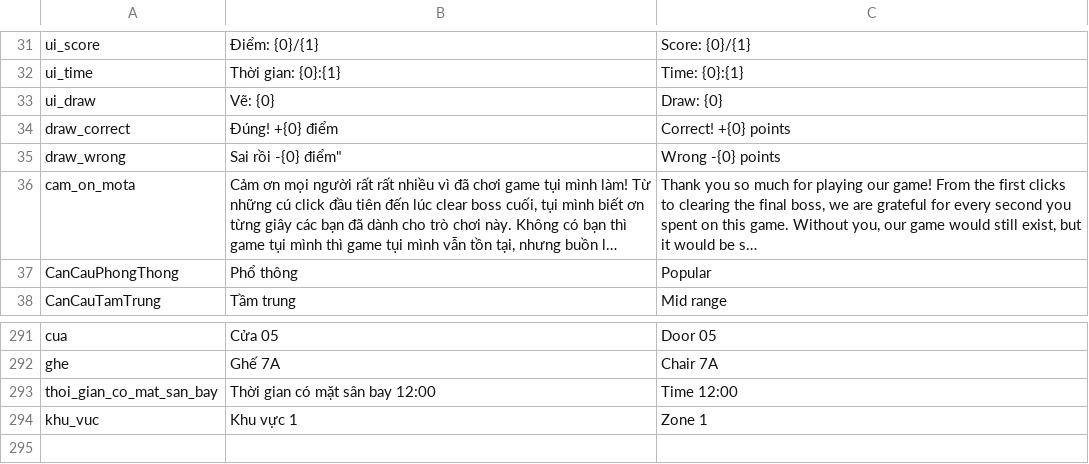
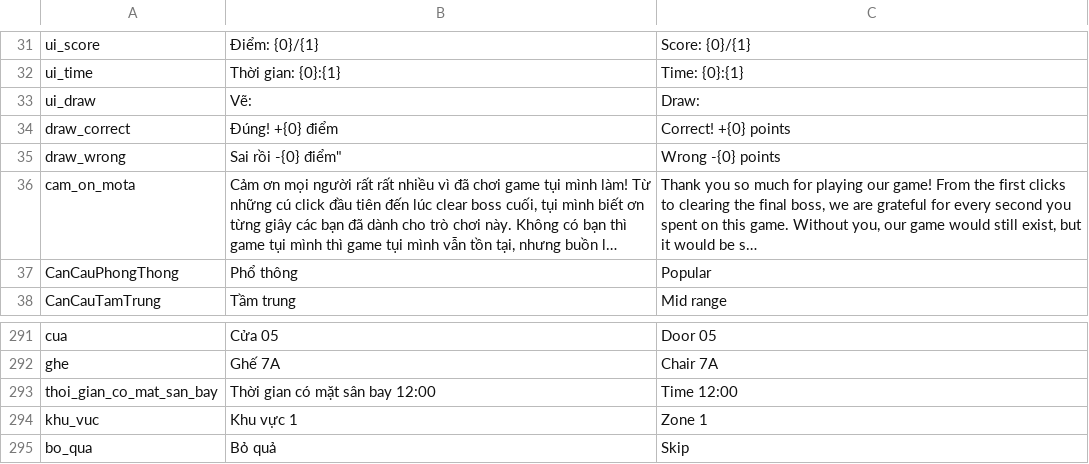
Before and after one commit to Fjnnn2907/TauCaNuoiNha, a CSV file: Assets/_Scripts/Language/Languages.csv, drawn as a sheet; only a part is shown, gaps mark what is left out; long unchanged cells end in ….

```diff
--- a/Assets/_Scripts/Language/Languages.csv
+++ b/Assets/_Scripts/Language/Languages.csv
@@ -32,3 +32,3 @@ ui_score,Điểm: {0}/{1},Score: {0}/{1}
 ui_time,Thời gian: {0}:{1},Time: {0}:{1}
-ui_draw,Vẽ: {0},Draw: {0}
+ui_draw,Vẽ: ,Draw:
 draw_correct,Đúng! +{0} điểm,Correct! +{0} points
@@ -298 +298,2 @@ thoi_gian_co_mat_san_bay,Thời gian có mặt sân bay 12:00,Time 12:00
 khu_vuc,Khu vực 1,Zone 1
+bo_qua,Bỏ quả,Skip
```
Also changed, not shown: 15 other files.
